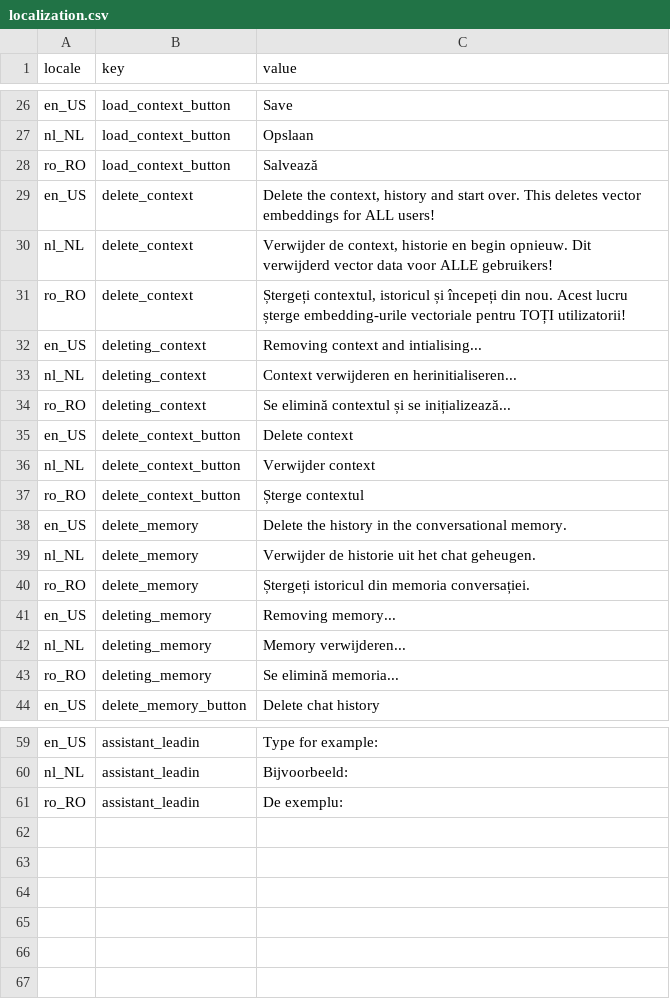
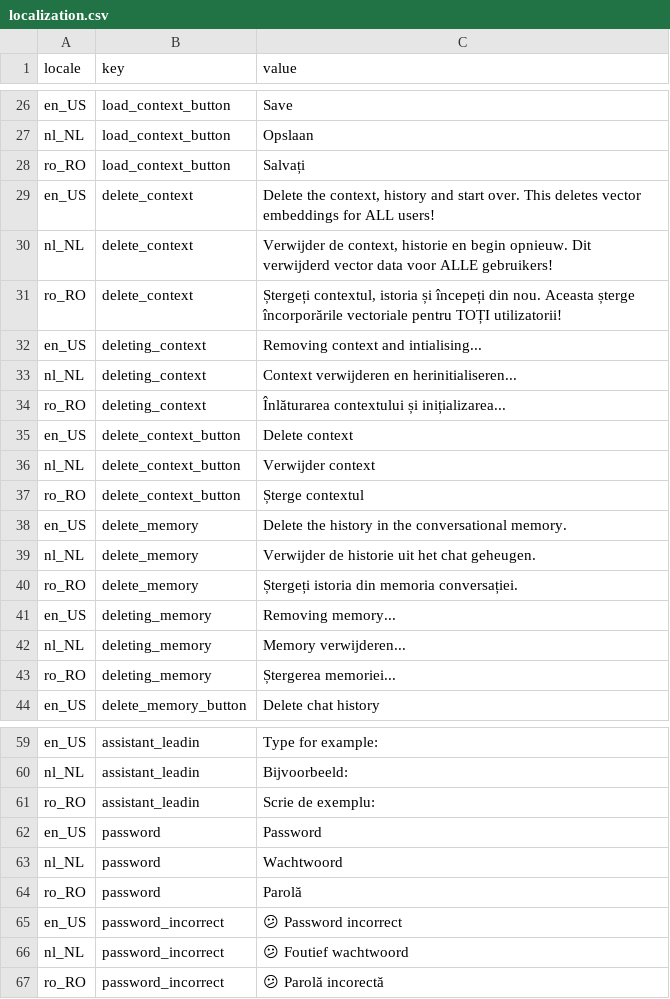
Before and after one commit to difli/streamlit-langchain, a CSV file: localization.csv, drawn as a sheet; only a part is shown, gaps mark what is left out; the diff covers the shown part only.

```diff
--- a/localization.csv
+++ b/localization.csv
@@ -27,9 +27,9 @@ en_US,load_context_button,Save
 nl_NL,load_context_button,Opslaan
-ro_RO,load_context_button,Salvează
+ro_RO,load_context_button,Salvați
 en_US,delete_context,"Delete the context, history and start over. This deletes vector embeddings for ALL users!"
 nl_NL,delete_context,"Verwijder de context, historie en begin opnieuw. Dit verwijderd vector data voor ALLE gebruikers!"
-ro_RO,delete_context,"Ștergeți contextul, istoricul și începeți din nou. Acest lucru șterge embedding-urile vectoriale pentru TOȚI utilizatorii!"
+ro_RO,delete_context,"Ștergeți contextul, istoria și începeți din nou. Aceasta șterge încorporările vectoriale pentru TOȚI utilizatorii!"
 en_US,deleting_context,Removing context and intialising...
 nl_NL,deleting_context,Context verwijderen en herinitialiseren...
-ro_RO,deleting_context,Se elimină contextul și se inițializează...
+ro_RO,deleting_context,Înlăturarea contextului și inițializarea...
 en_US,delete_context_button,Delete context
@@ -39,6 +39,6 @@ en_US,delete_memory,"Delete the history in the conversational memory."
 nl_NL,delete_memory,"Verwijder de historie uit het chat geheugen."
-ro_RO,delete_memory,"Ștergeți istoricul din memoria conversației."
+ro_RO,delete_memory,"Ștergeți istoria din memoria conversației."
 en_US,deleting_memory,Removing memory...
 nl_NL,deleting_memory,Memory verwijderen...
-ro_RO,deleting_memory,Se elimină memoria...
+ro_RO,deleting_memory,Ștergerea memoriei...
 en_US,delete_memory_button,Delete chat history
@@ -60,2 +60,8 @@ en_US,assistant_leadin,Type for example:
 nl_NL,assistant_leadin,Bijvoorbeeld:
-ro_RO,assistant_leadin,De exemplu:
+ro_RO,assistant_leadin,Scrie de exemplu:
+en_US,password,Password
+nl_NL,password,Wachtwoord
+ro_RO,password,Parolă
+en_US,password_incorrect,😕 Password incorrect
+nl_NL,password_incorrect,😕 Foutief wachtwoord
+ro_RO,password_incorrect,😕 Parolă incorectă
```
Also changed, not shown: 2 edited cells elsewhere in this file, 2 other files.
